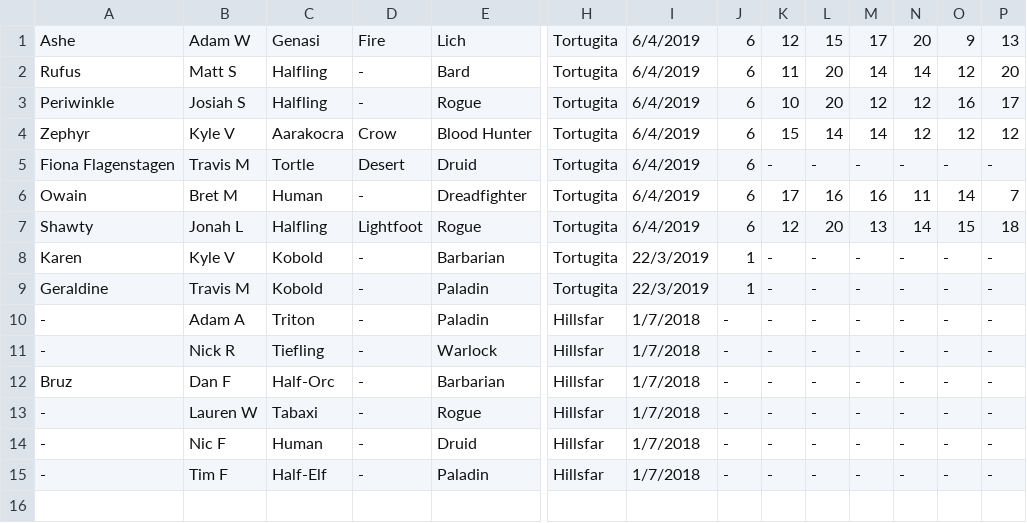
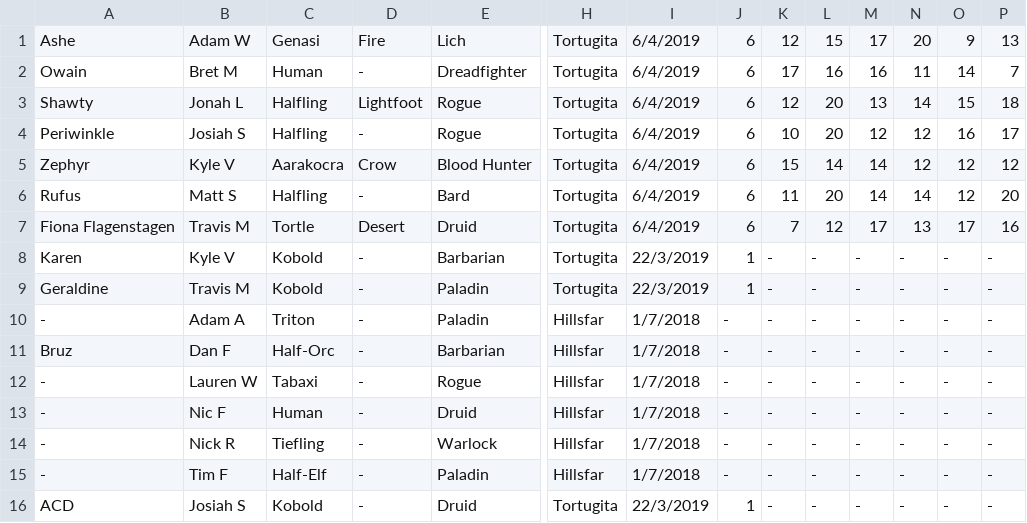
Before and after one commit to TrentWinger/CharacterManager, a CSV file: Characters.csv, drawn as a sheet; only a part is shown, gaps mark what is left out; addresses are those after the commit; rows hold the shown columns only; the diff names each change by its address in the sheet, - before the commit and + after, or states it on an @@ line.

```diff
--- a/Characters.csv
+++ b/Characters.csv
@@ row 6 moved to row 2: Owain @@
@@ row 7 moved to row 3: Shawty @@
@@ row 2 moved to row 6: Rufus @@
-K7: -
+K7: 7
-L7: -
+L7: 12
-M7: -
+M7: 17
-N7: -
+N7: 13
-O7: -
+O7: 17
-P7: -
+P7: 16
@@ row 11 moved to row 14: - @@
+row 16: ACD | Josiah S | Kobold | - | Druid | Tortugita | 22/3/2019 | 1 | - | - | - | - | - | -
```
Also changed, not shown: 3 other files.
